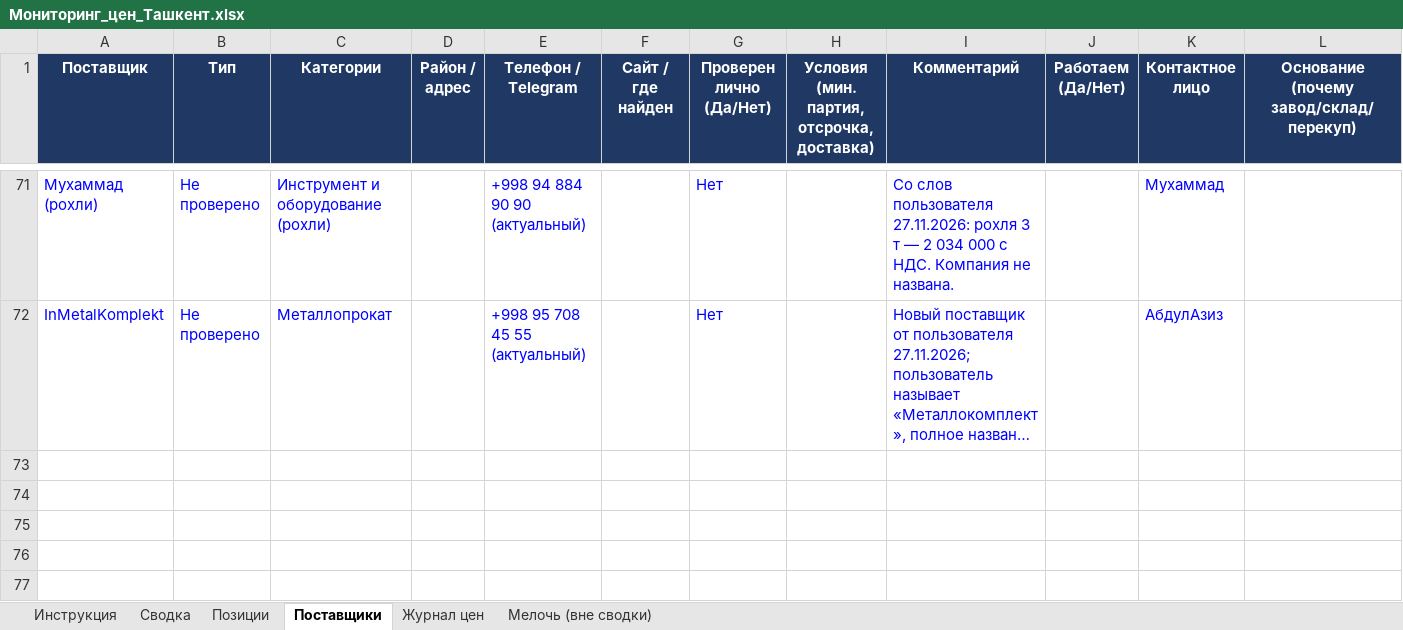
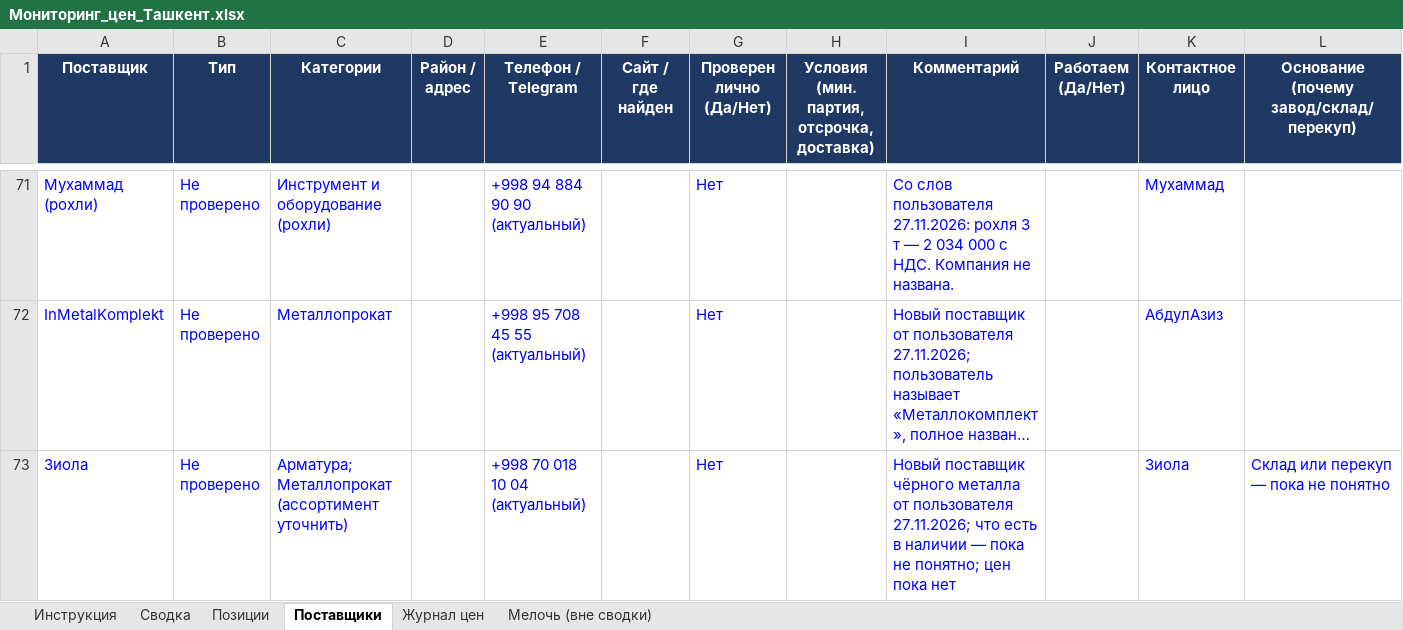
Before and after one commit to Semeev/test_seccondbrain, an Excel workbook: vault/thoughts/projects/golden-hills/Мониторинг_цен_Ташкент.xlsx, sheet Поставщики, drawn as a sheet; only a part is shown, gaps mark what is left out; long unchanged cells end in …; values as stored, in another font and other column widths than the file's, no borders; conditional formats not drawn; the diff names each change by its address in the sheet, - before the commit and + after, or states it on an @@ line.

```diff
--- a/vault/thoughts/projects/golden-hills/Мониторинг_цен_Ташкент.xlsx (sheet Поставщики)
+++ b/vault/thoughts/projects/golden-hills/Мониторинг_цен_Ташкент.xlsx (sheet Поставщики)
+row 73: Зиола | Не проверено | Арматура; Металлопрокат (ассортимент уточнить) |  | +998 70 018 10 04 (актуальный) |  | Нет |  | Новый поставщик чёрного металла от пользователя 27.11.2026; что есть в наличии — пока не понятно; цен пока нет |  | Зиола | Склад или перекуп — пока не понятно
```
Also changed, not shown: 1 other file.
